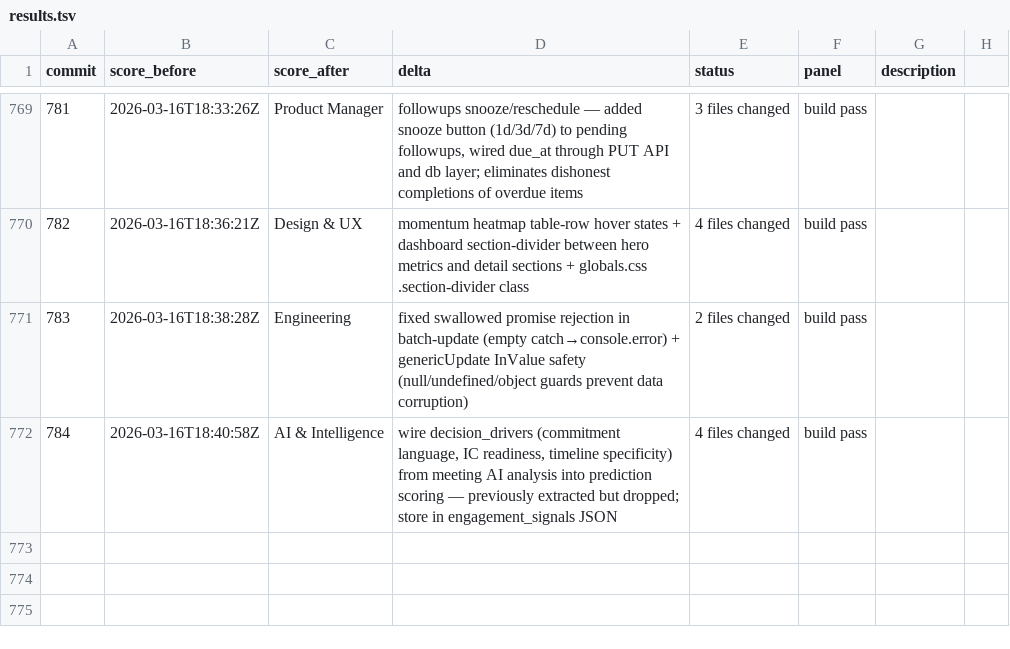
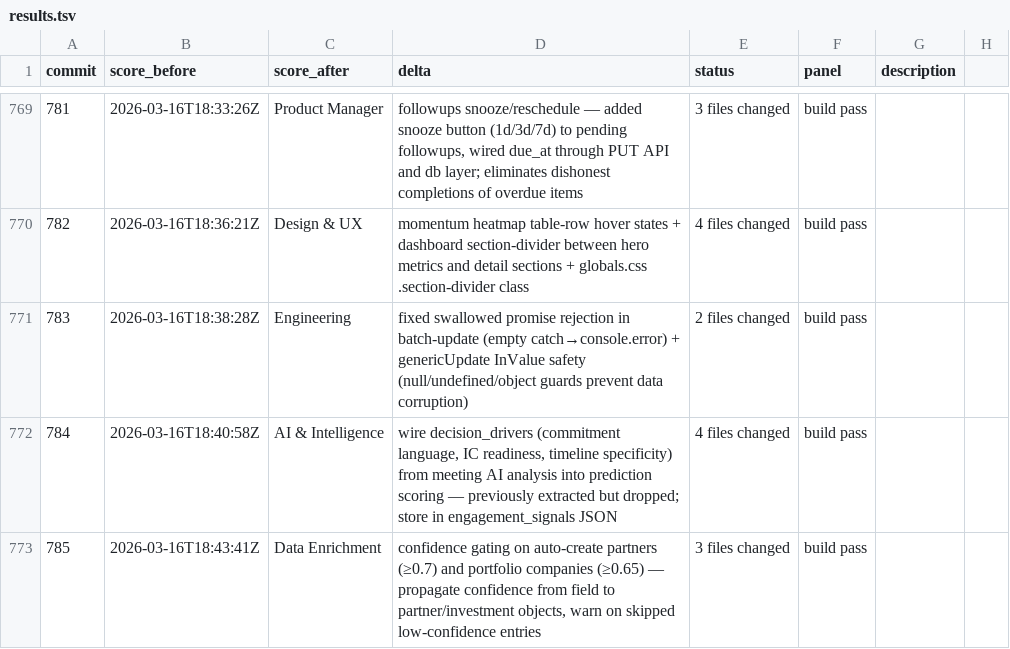
Before and after one commit to philippenyssen/raise-app, a TSV file: results.tsv, drawn as a sheet; only a part is shown, gaps mark what is left out; the diff names each change by its address in the sheet, - before the commit and + after, or states it on an @@ line.

```diff
--- a/results.tsv
+++ b/results.tsv
+row 773: 785 | 2026-03-16T18:43:41Z | Data Enrichment | confidence gating on auto-create partners (≥0.7) and portfolio companies (≥0.65) — propagate confidence from field to partner/investment objects, warn on skipped low-confidence entries | 3 files changed | build pass
```
Also changed, not shown: 3 other files.
